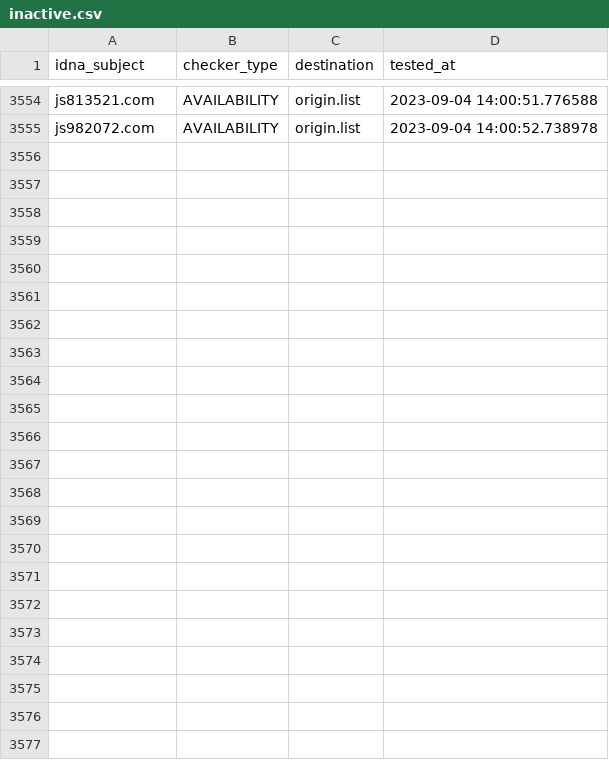
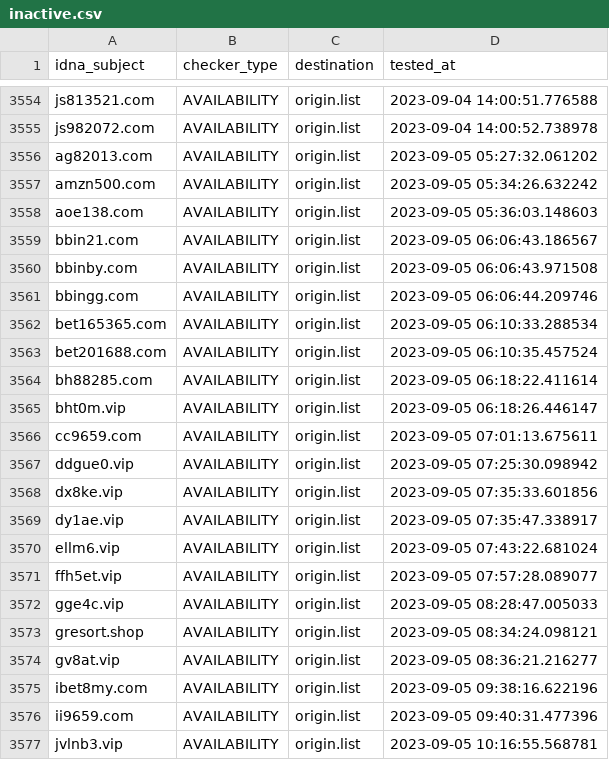
Before and after one commit to bigdargon/hostsVN-gambling-02-dead-hosts, a CSV file: .pyfunceble/inactive.csv, drawn as a sheet; only a part is shown, gaps mark what is left out; the diff names each change by its address in the sheet, - before the commit and + after, or states it on an @@ line.

```diff
--- a/.pyfunceble/inactive.csv
+++ b/.pyfunceble/inactive.csv
+row 3556: ag82013.com | AVAILABILITY | origin.list | 2023-09-05 05:27:32.061202
+row 3557: amzn500.com | AVAILABILITY | origin.list | 2023-09-05 05:34:26.632242
+row 3558: aoe138.com | AVAILABILITY | origin.list | 2023-09-05 05:36:03.148603
+row 3559: bbin21.com | AVAILABILITY | origin.list | 2023-09-05 06:06:43.186567
+row 3560: bbinby.com | AVAILABILITY | origin.list | 2023-09-05 06:06:43.971508
+row 3561: bbingg.com | AVAILABILITY | origin.list | 2023-09-05 06:06:44.209746
+row 3562: bet165365.com | AVAILABILITY | origin.list | 2023-09-05 06:10:33.288534
+row 3563: bet201688.com | AVAILABILITY | origin.list | 2023-09-05 06:10:35.457524
+row 3564: bh88285.com | AVAILABILITY | origin.list | 2023-09-05 06:18:22.411614
+row 3565: bht0m.vip | AVAILABILITY | origin.list | 2023-09-05 06:18:26.446147
+row 3566: cc9659.com | AVAILABILITY | origin.list | 2023-09-05 07:01:13.675611
+row 3567: ddgue0.vip | AVAILABILITY | origin.list | 2023-09-05 07:25:30.098942
+row 3568: dx8ke.vip | AVAILABILITY | origin.list | 2023-09-05 07:35:33.601856
+row 3569: dy1ae.vip | AVAILABILITY | origin.list | 2023-09-05 07:35:47.338917
+row 3570: ellm6.vip | AVAILABILITY | origin.list | 2023-09-05 07:43:22.681024
+row 3571: ffh5et.vip | AVAILABILITY | origin.list | 2023-09-05 07:57:28.089077
+row 3572: gge4c.vip | AVAILABILITY | origin.list | 2023-09-05 08:28:47.005033
+row 3573: gresort.shop | AVAILABILITY | origin.list | 2023-09-05 08:34:24.098121
+row 3574: gv8at.vip | AVAILABILITY | origin.list | 2023-09-05 08:36:21.216277
+row 3575: ibet8my.com | AVAILABILITY | origin.list | 2023-09-05 09:38:16.622196
+row 3576: ii9659.com | AVAILABILITY | origin.list | 2023-09-05 09:40:31.477396
+row 3577: jvlnb3.vip | AVAILABILITY | origin.list | 2023-09-05 10:16:55.568781
```
Also changed, not shown: 21 other files.
